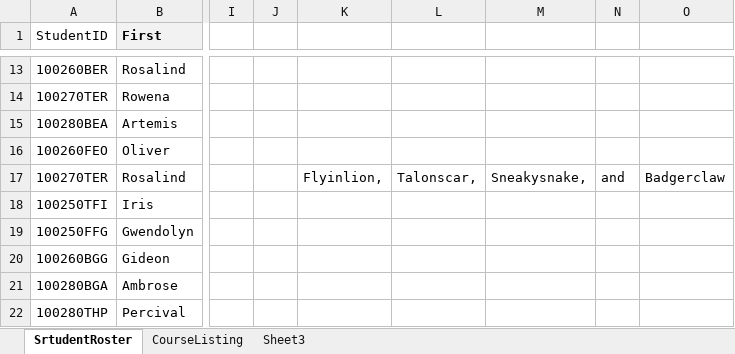
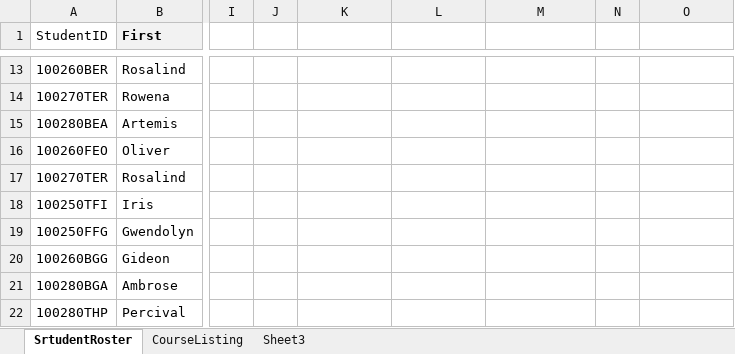
Before and after one commit to IsaDonutCat/webstackproject2, an Excel workbook: wizard_Schedules.xlsx, sheet SrtudentRoster, drawn as a sheet; only a part is shown, gaps mark what is left out; values as stored, in another font and other column widths than the file's, no borders; the diff names each change by its address in the sheet, - before the commit and + after, or states it on an @@ line.

```diff
--- a/wizard_Schedules.xlsx (sheet SrtudentRoster)
+++ b/wizard_Schedules.xlsx (sheet SrtudentRoster)
-K17: Flyinlion,
+K17: (empty)
-L17: Talonscar,
+L17: (empty)
-M17: Sneakysnake,
+M17: (empty)
-N17: and
+N17: (empty)
-O17: Badgerclaw
+O17: (empty)
```
Also changed, not shown: sheet Sheet3, 3 other files.
